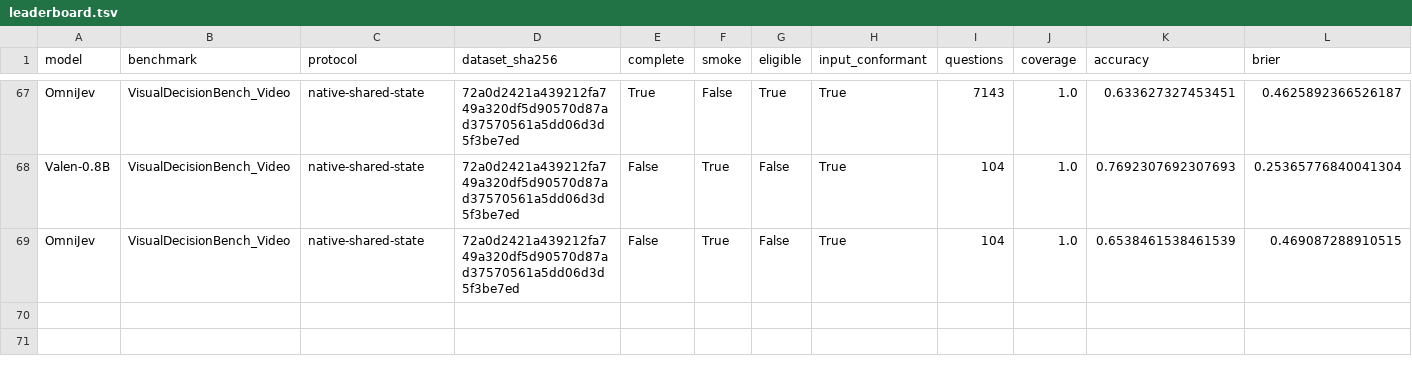
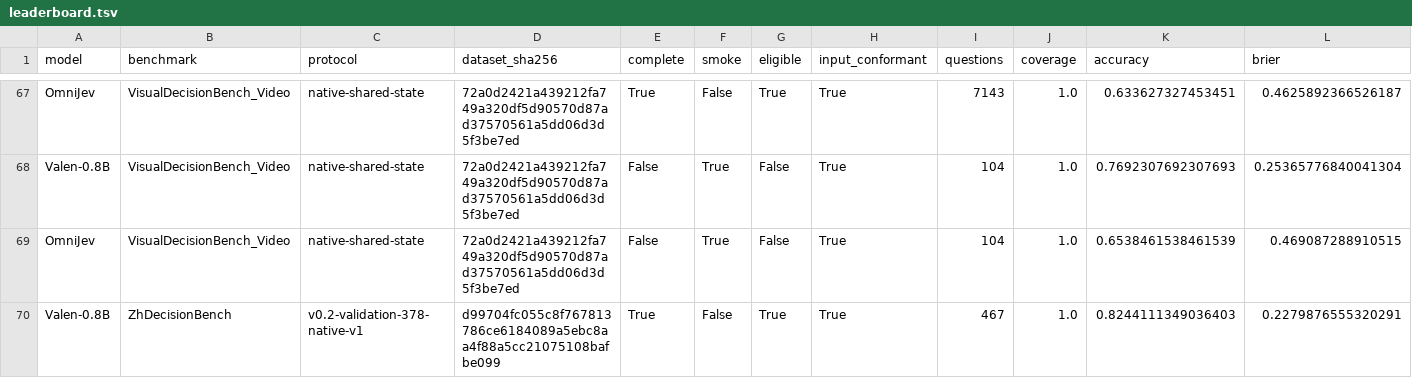
Before and after one commit to SYuan03/JevalKit, a TSV file: leaderboard/leaderboard.tsv, drawn as a sheet; only a part is shown, gaps mark what is left out; rows hold the shown columns only; the diff names each change by its address in the sheet, - before the commit and + after, or states it on an @@ line.

Commit message:
Publish first full ZhDecisionBench model measurement

```diff
--- a/leaderboard/leaderboard.tsv
+++ b/leaderboard/leaderboard.tsv
+row 70: Valen-0.8B | ZhDecisionBench | v0.2-validation-378-native-v1 | d99704fc055c8f767813786ce6184089a5ebc8aa4f88a5cc21075108bafbe099 | True | False | True | True | 467 | 1.0 | 0.8244111349036403 | 0.2279876555320291
```
Also changed, not shown: 2 other files.
